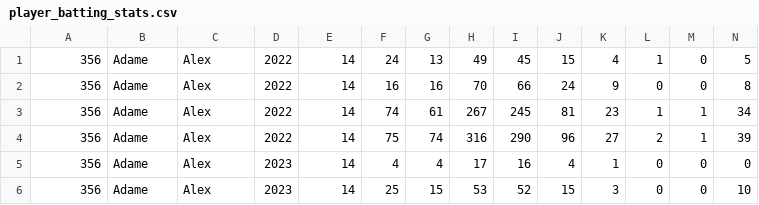
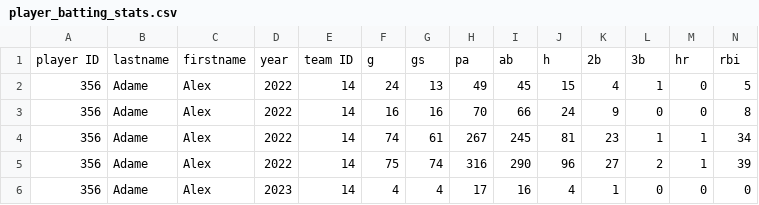
Before and after one commit to naba-baseball/naba-hub, a CSV file: content/stats/player_batting_stats.csv, drawn as a sheet; only a part is shown; the shorter side is filled out with more unchanged rows; rows hold the shown columns only; the diff names each change by its address in the sheet, - before the commit and + after, or states it on an @@ line.

```diff
--- a/content/stats/player_batting_stats.csv
+++ b/content/stats/player_batting_stats.csv
+row 1: player ID | lastname | firstname | year | team ID | g | gs | pa | ab | h | 2b | 3b | hr | rbi
```
Also changed, not shown: content/stats/player_fielding_stats.csv, 4 other files.
